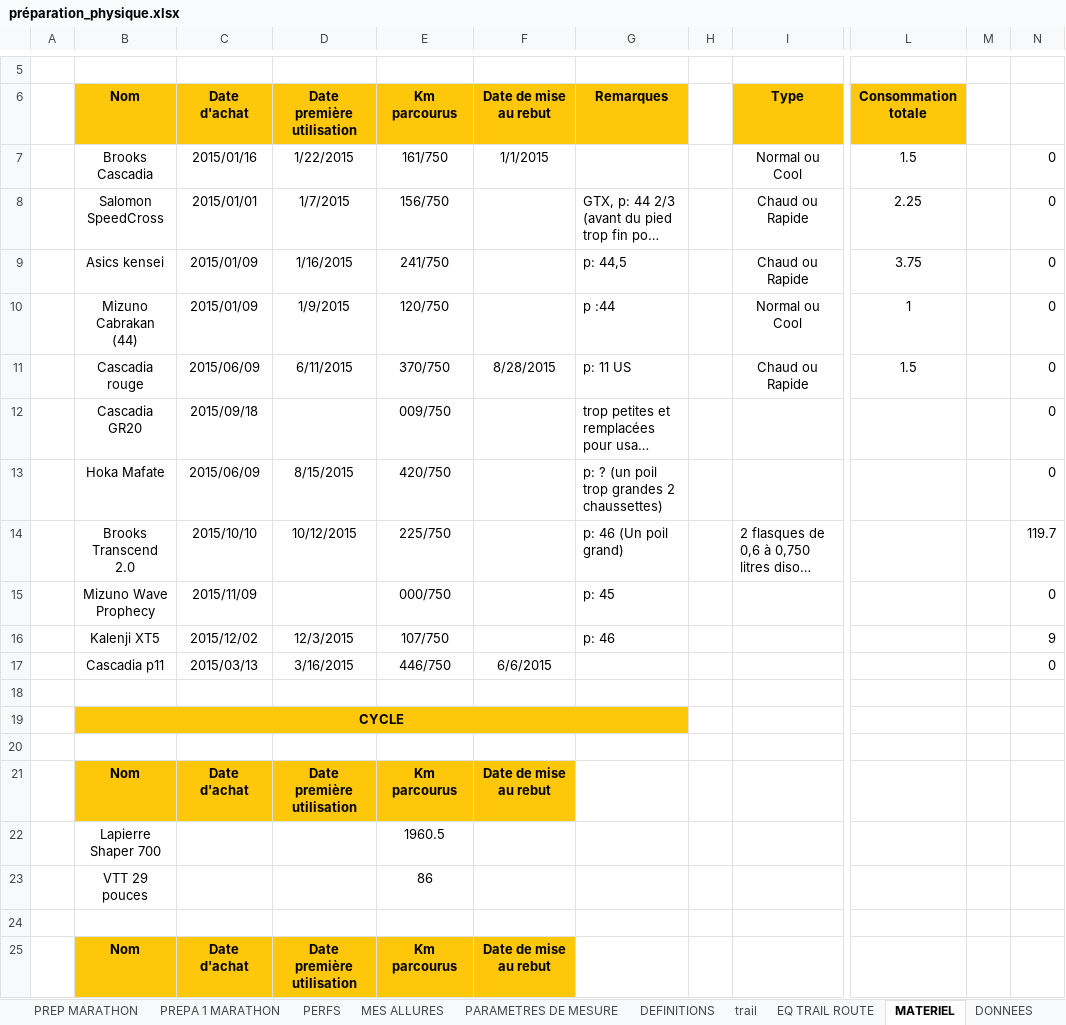
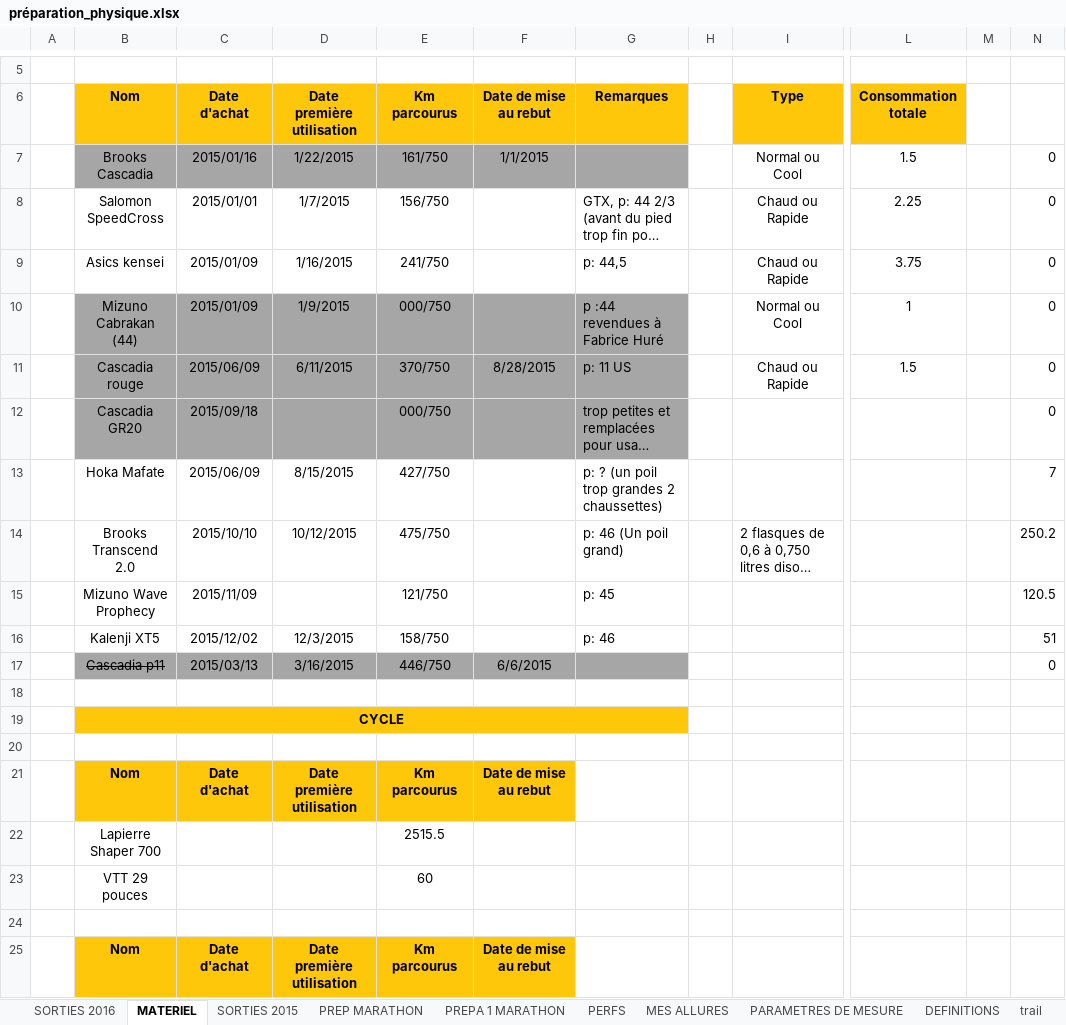
Before and after one commit to renesenses/my-running, an Excel workbook: EXCEL/préparation_physique.xlsx, sheet MATERIEL, drawn as a sheet; only a part is shown, gaps mark what is left out; long unchanged cells end in …; values as stored, in another font and other column widths than the file's, no borders; the diff names each change by its address in the sheet, - before the commit and + after, or states it on an @@ line.

```diff
--- a/EXCEL/préparation_physique.xlsx (sheet MATERIEL)
+++ b/EXCEL/préparation_physique.xlsx (sheet MATERIEL)
@@ sheet tab order changed: SORTIES 2016 | MATERIEL | SORTIES 2015 | PREP MARATHON | PREPA 1 MARATHON | PERFS | MES ALLURES | PARAMETRES DE MESURE | DEFINITIONS | trail @@
-B7:G7 fill: none
+B7:G7 fill: #A6A6A6
-B10:G12 fill: none
+B10:G12 fill: #A6A6A6
-E10: 120/750
+E10: 000/750
-G10: p :44
+G10: p :44 revendues à Fabrice Huré
-E12: 009/750
+E12: 000/750
-E13: 420/750
+E13: 427/750
-N13: 0
+N13: 7
-E14: 225/750
+E14: 475/750
-N14: 119.7
+N14: 250.2
-E15: 000/750
+E15: 121/750
-N15: 0
+N15: 120.5
-E16: 107/750
+E16: 158/750
-N16: 9
+N16: 51
-B17:G17 fill: none
+B17:G17 fill: #A6A6A6
-B17 strikethrough: off
+B17 strikethrough: on
-E22: 1960.5
+E22: 2515.5
-E23: 86
+E23: 60
```
Also changed, not shown: sheet SORTIES 2015, sheet SORTIES 2016, sheet MES ALLURES, sheet NATATION, sheet ALLURE, sheet allures, 1 more sheet, other sheet tabs, formulas that keep their value, 11 other files.
